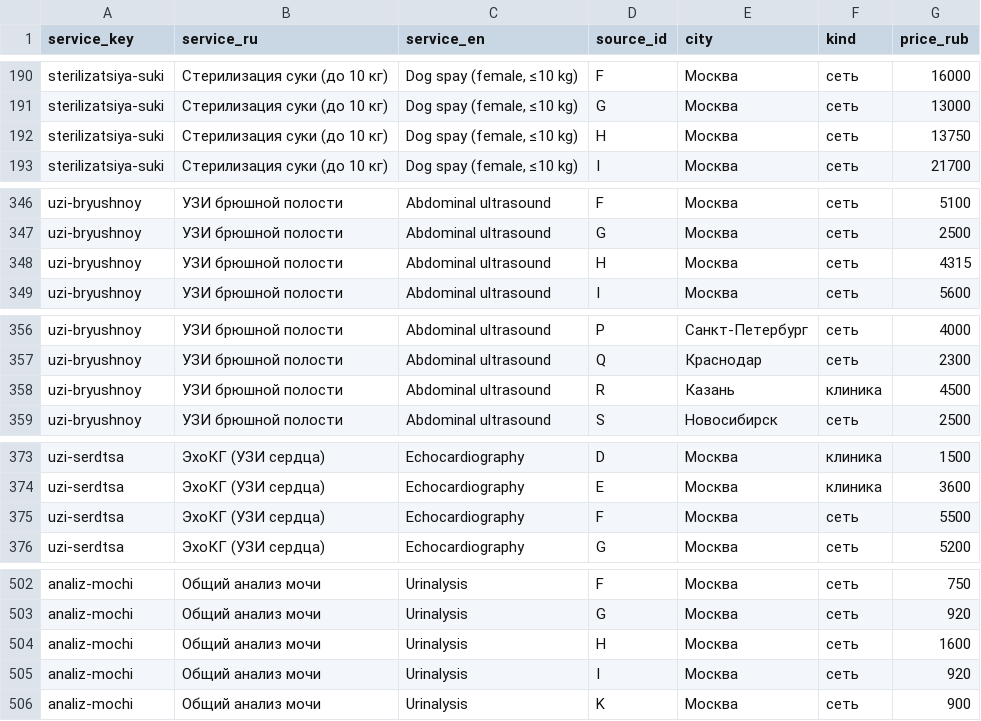
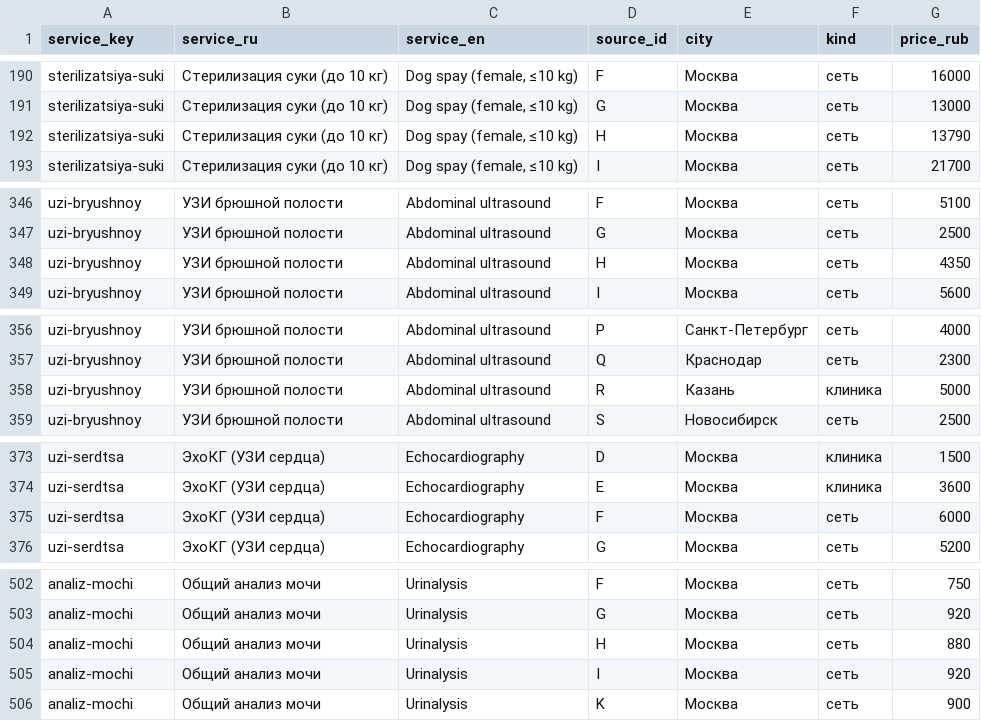
Before and after one commit to Bio-Vet/ru-vet-prices, a CSV file: data/ru-vet-prices.csv, drawn as a sheet; only a part is shown, gaps mark what is left out; the diff covers the shown part only.

```diff
--- a/data/ru-vet-prices.csv
+++ b/data/ru-vet-prices.csv
@@ -191,3 +191,3 @@ sterilizatsiya-suki,Стерилизация суки (до 10 кг),"Dog spay (
 sterilizatsiya-suki,Стерилизация суки (до 10 кг),"Dog spay (female, ≤10 kg)",G,Москва,сеть,13000
-sterilizatsiya-suki,Стерилизация суки (до 10 кг),"Dog spay (female, ≤10 kg)",H,Москва,сеть,13750
+sterilizatsiya-suki,Стерилизация суки (до 10 кг),"Dog spay (female, ≤10 kg)",H,Москва,сеть,13790
 sterilizatsiya-suki,Стерилизация суки (до 10 кг),"Dog spay (female, ≤10 kg)",I,Москва,сеть,21700
@@ -347,3 +347,3 @@ uzi-bryushnoy,УЗИ брюшной полости,Abdominal ultrasound,F,Мос
 uzi-bryushnoy,УЗИ брюшной полости,Abdominal ultrasound,G,Москва,сеть,2500
-uzi-bryushnoy,УЗИ брюшной полости,Abdominal ultrasound,H,Москва,сеть,4315
+uzi-bryushnoy,УЗИ брюшной полости,Abdominal ultrasound,H,Москва,сеть,4350
 uzi-bryushnoy,УЗИ брюшной полости,Abdominal ultrasound,I,Москва,сеть,5600
@@ -357,3 +357,3 @@ uzi-bryushnoy,УЗИ брюшной полости,Abdominal ultrasound,P,Сан
 uzi-bryushnoy,УЗИ брюшной полости,Abdominal ultrasound,Q,Краснодар,сеть,2300
-uzi-bryushnoy,УЗИ брюшной полости,Abdominal ultrasound,R,Казань,клиника,4500
+uzi-bryushnoy,УЗИ брюшной полости,Abdominal ultrasound,R,Казань,клиника,5000
 uzi-bryushnoy,УЗИ брюшной полости,Abdominal ultrasound,S,Новосибирск,сеть,2500
@@ -374,3 +374,3 @@ uzi-serdtsa,ЭхоКГ (УЗИ сердца),Echocardiography,D,Москва,к
 uzi-serdtsa,ЭхоКГ (УЗИ сердца),Echocardiography,E,Москва,клиника,3600
-uzi-serdtsa,ЭхоКГ (УЗИ сердца),Echocardiography,F,Москва,сеть,5500
+uzi-serdtsa,ЭхоКГ (УЗИ сердца),Echocardiography,F,Москва,сеть,6000
 uzi-serdtsa,ЭхоКГ (УЗИ сердца),Echocardiography,G,Москва,сеть,5200
@@ -503,3 +503,3 @@ analiz-mochi,Общий анализ мочи,Urinalysis,F,Москва,сеть
 analiz-mochi,Общий анализ мочи,Urinalysis,G,Москва,сеть,920
-analiz-mochi,Общий анализ мочи,Urinalysis,H,Москва,сеть,1600
+analiz-mochi,Общий анализ мочи,Urinalysis,H,Москва,сеть,880
 analiz-mochi,Общий анализ мочи,Urinalysis,I,Москва,сеть,920
```
Also changed, not shown: 1 removed row and 17 edited cells elsewhere in this file, data/ru-vet-prices-by-city.csv, data/ru-vet-prices-summary.csv, 5 other files.
